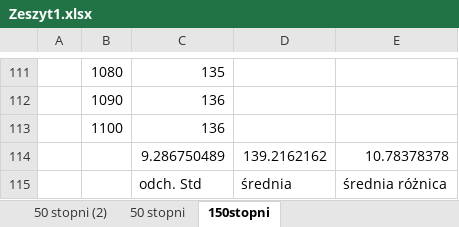
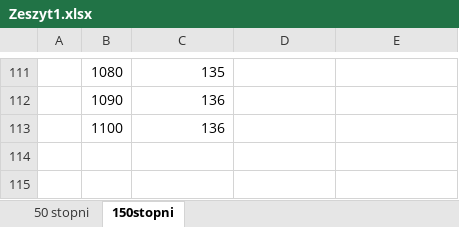
Before and after one commit to elfsonix/Aparatura-automatyzacji, an Excel workbook: Lab2/Zeszyt1.xlsx, sheet 150stopni, drawn as a sheet; only a part is shown, gaps mark what is left out; values as stored, in another font and other column widths than the file's, no borders; charts and pictures not drawn; the diff names each change by its address in the sheet, - before the commit and + after, or states it on an @@ line.

```diff
--- a/Lab2/Zeszyt1.xlsx (sheet 150stopni)
+++ b/Lab2/Zeszyt1.xlsx (sheet 150stopni)
-sheet tab: 50 stopni (2)
-row 114:  |  | 9.286750489 | 139.2162162 | 10.78378378
-row 115:  |  | odch. Std | średnia | średnia różnica
```
Also changed, not shown: sheet 50 stopni, charts or pictures, 1 other file.
